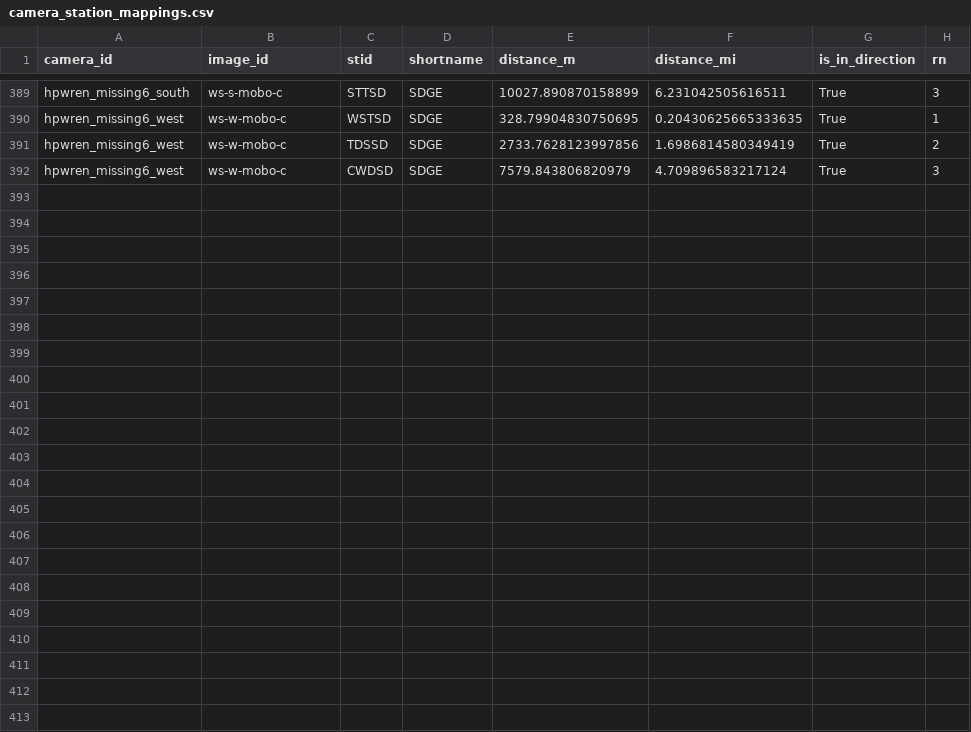
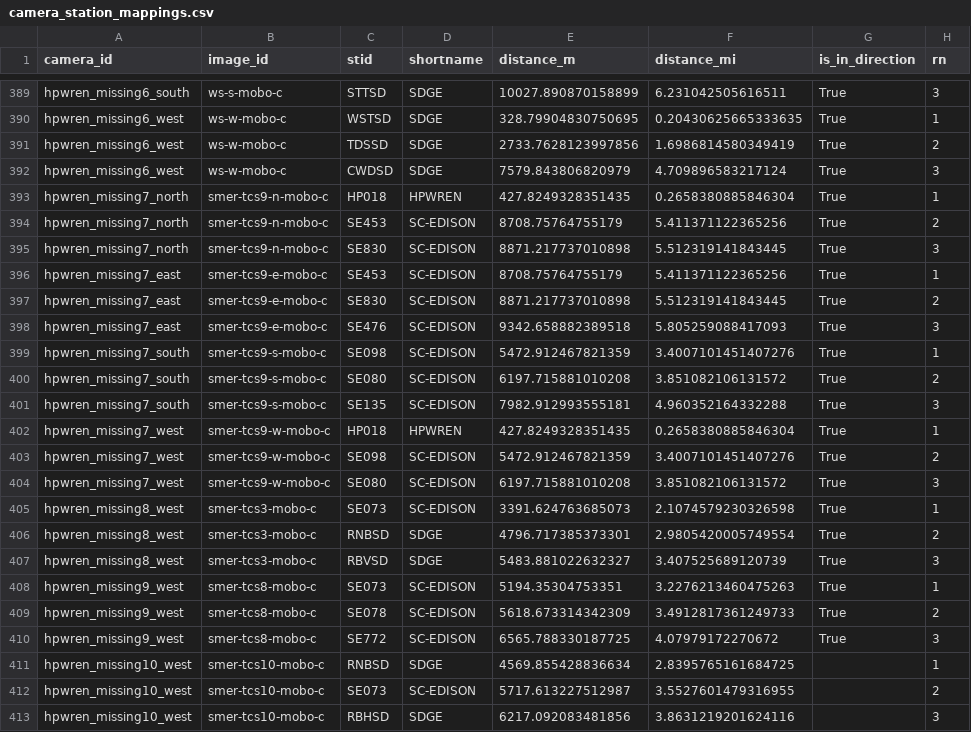
Before and after one commit to shaneluna/smokeynet-engineering, a CSV file: data/processed/camera_station_mappings.csv, drawn as a sheet; only a part is shown, gaps mark what is left out.

```diff
--- a/data/processed/camera_station_mappings.csv
+++ b/data/processed/camera_station_mappings.csv
@@ -392 +392,22 @@ hpwren_missing6_west,ws-w-mobo-c,TDSSD,SDGE,2733.7628123997856,1.698681458034941
 hpwren_missing6_west,ws-w-mobo-c,CWDSD,SDGE,7579.843806820979,4.709896583217124,True,3
+hpwren_missing7_north,smer-tcs9-n-mobo-c,HP018,HPWREN,427.8249328351435,0.2658380885846304,True,1
+hpwren_missing7_north,smer-tcs9-n-mobo-c,SE453,SC-EDISON,8708.75764755179,5.411371122365256,True,2
+hpwren_missing7_north,smer-tcs9-n-mobo-c,SE830,SC-EDISON,8871.217737010898,5.512319141843445,True,3
+hpwren_missing7_east,smer-tcs9-e-mobo-c,SE453,SC-EDISON,8708.75764755179,5.411371122365256,True,1
+hpwren_missing7_east,smer-tcs9-e-mobo-c,SE830,SC-EDISON,8871.217737010898,5.512319141843445,True,2
+hpwren_missing7_east,smer-tcs9-e-mobo-c,SE476,SC-EDISON,9342.658882389518,5.805259088417093,True,3
+hpwren_missing7_south,smer-tcs9-s-mobo-c,SE098,SC-EDISON,5472.912467821359,3.4007101451407276,True,1
+hpwren_missing7_south,smer-tcs9-s-mobo-c,SE080,SC-EDISON,6197.715881010208,3.851082106131572,True,2
+hpwren_missing7_south,smer-tcs9-s-mobo-c,SE135,SC-EDISON,7982.912993555181,4.960352164332288,True,3
+hpwren_missing7_west,smer-tcs9-w-mobo-c,HP018,HPWREN,427.8249328351435,0.2658380885846304,True,1
+hpwren_missing7_west,smer-tcs9-w-mobo-c,SE098,SC-EDISON,5472.912467821359,3.4007101451407276,True,2
+hpwren_missing7_west,smer-tcs9-w-mobo-c,SE080,SC-EDISON,6197.715881010208,3.851082106131572,True,3
+hpwren_missing8_west,smer-tcs3-mobo-c,SE073,SC-EDISON,3391.624763685073,2.1074579230326598,True,1
+hpwren_missing8_west,smer-tcs3-mobo-c,RNBSD,SDGE,4796.717385373301,2.9805420005749554,True,2
+hpwren_missing8_west,smer-tcs3-mobo-c,RBVSD,SDGE,5483.881022632327,3.407525689120739,True,3
+hpwren_missing9_west,smer-tcs8-mobo-c,SE073,SC-EDISON,5194.35304753351,3.2276213460475263,True,1
+hpwren_missing9_west,smer-tcs8-mobo-c,SE078,SC-EDISON,5618.673314342309,3.4912817361249733,True,2
+hpwren_missing9_west,smer-tcs8-mobo-c,SE772,SC-EDISON,6565.788330187725,4.07979172270672,True,3
+hpwren_missing10_west,smer-tcs10-mobo-c,RNBSD,SDGE,4569.855428836634,2.8395765161684725,,1
+hpwren_missing10_west,smer-tcs10-mobo-c,SE073,SC-EDISON,5717.613227512987,3.5527601479316955,,2
+hpwren_missing10_west,smer-tcs10-mobo-c,RBHSD,SDGE,6217.092083481856,3.8631219201624116,,3
```
Also changed, not shown: data/processed/camera_metadata_hpwren.csv, data/raw/camera_metadata_manual.csv, 5 other files.
